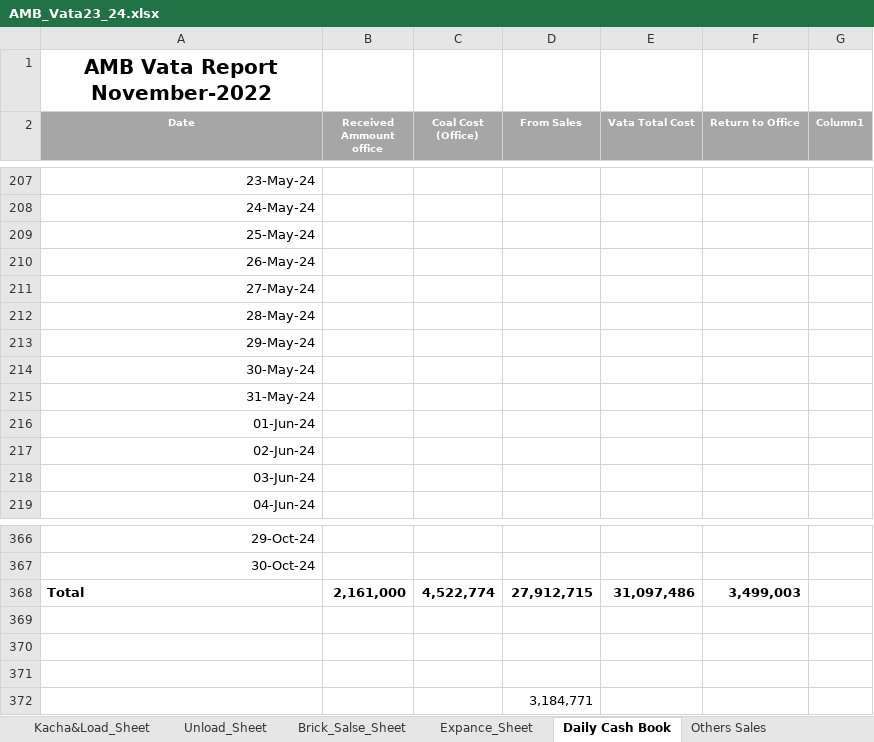
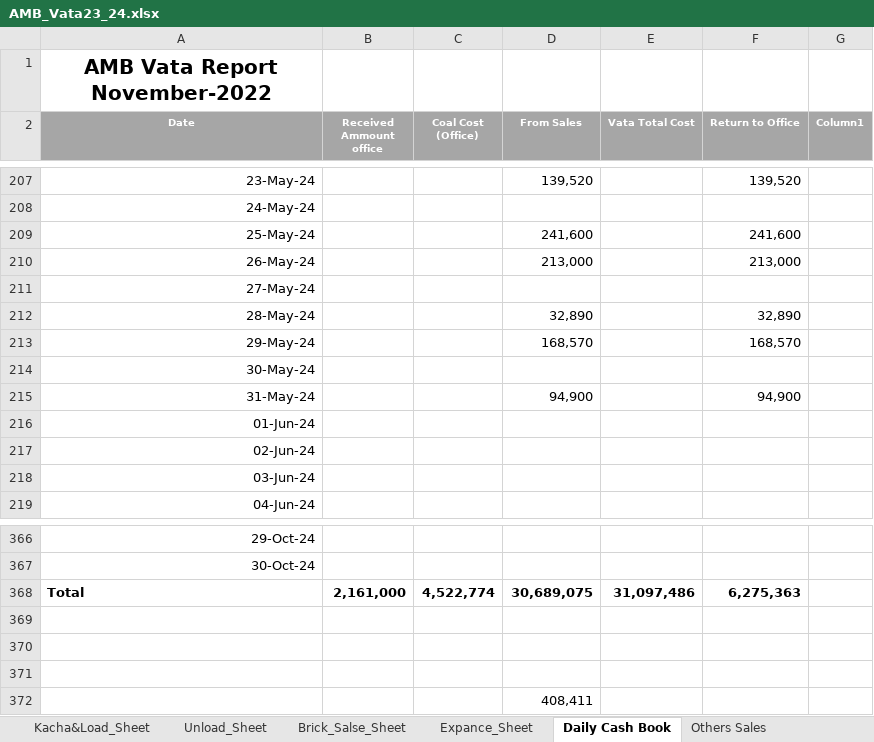
Before and after one commit to RoyDip-Shuvo/BrickField-Sales-Cost-Tracking-Dashboard, an Excel workbook: AMB_Vata23_24.xlsx, sheet Daily Cash Book, drawn as a sheet; only a part is shown, gaps mark what is left out; values as stored, in another font and other column widths than the file's, no borders; conditional formats and table styles not drawn; the diff covers the shown part only; the diff names each change by its address in the sheet, - before the commit and + after, or states it on an @@ line.

Commit message:
Update work 8.29.24
Sales Entry up to 31.05.24

```diff
--- a/AMB_Vata23_24.xlsx (sheet Daily Cash Book)
+++ b/AMB_Vata23_24.xlsx (sheet Daily Cash Book)
-D207 (From Sales): (empty)
+D207 (From Sales): 139,520
-F207 (Return to Office): (empty)
+F207 (Return to Office): 139,520
-D209 (From Sales): (empty)
+D209 (From Sales): 241,600
-F209 (Return to Office): (empty)
+F209 (Return to Office): 241,600
-D210 (From Sales): (empty)
+D210 (From Sales): 213,000
-F210 (Return to Office): (empty)
+F210 (Return to Office): 213,000
-D212 (From Sales): (empty)
+D212 (From Sales): 32,890
-F212 (Return to Office): (empty)
+F212 (Return to Office): 32,890
-D213 (From Sales): (empty)
+D213 (From Sales): 168,570
-F213 (Return to Office): (empty)
+F213 (Return to Office): 168,570
-D215 (From Sales): (empty)
+D215 (From Sales): 94,900
-F215 (Return to Office): (empty)
+F215 (Return to Office): 94,900
-D368 (From Sales): 27,912,715
+D368 (From Sales): 30,689,075
-F368 (Return to Office): 3,499,003
+F368 (Return to Office): 6,275,363
-D372 (From Sales): 3,184,771
+D372 (From Sales): 408,411
```
Also changed, not shown: 32 edited cells elsewhere in this sheet, sheet Brick_Salse_Sheet, 2 other files.
